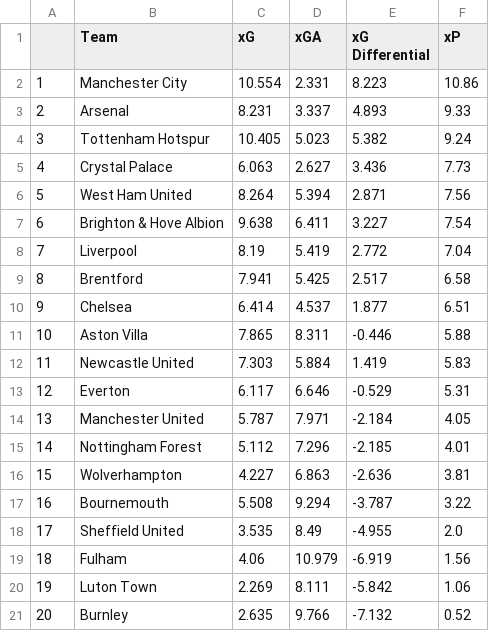
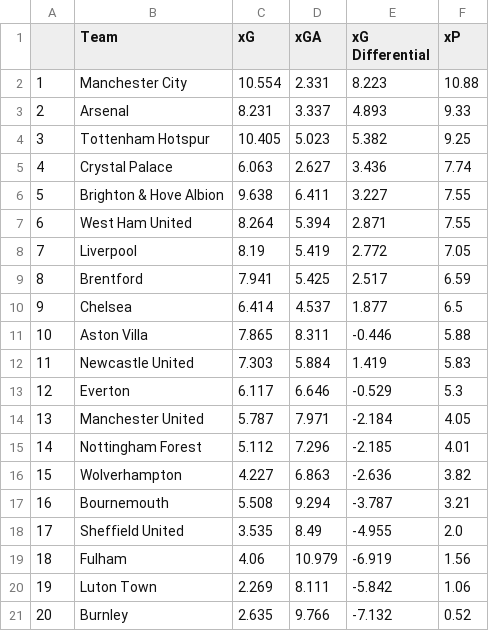
Before and after one commit to Harrison-Ward/xG, a CSV file: assets/full_table.csv, drawn as a sheet.

Commit message:
Auto-commit all assets

```diff
--- a/assets/full_table.csv
+++ b/assets/full_table.csv
@@ -1,18 +1,18 @@
 ,Team,xG,xGA,xG Differential,xP
-1,Manchester City,10.554,2.331,8.223,10.86
+1,Manchester City,10.554,2.331,8.223,10.88
 2,Arsenal,8.231,3.337,4.893,9.33
-3,Tottenham Hotspur,10.405,5.023,5.382,9.24
-4,Crystal Palace,6.063,2.627,3.436,7.73
-5,West Ham United,8.264,5.394,2.871,7.56
-6,Brighton & Hove Albion,9.638,6.411,3.227,7.54
-7,Liverpool,8.19,5.419,2.772,7.04
-8,Brentford,7.941,5.425,2.517,6.58
-9,Chelsea,6.414,4.537,1.877,6.51
+3,Tottenham Hotspur,10.405,5.023,5.382,9.25
+4,Crystal Palace,6.063,2.627,3.436,7.74
+5,Brighton & Hove Albion,9.638,6.411,3.227,7.55
+6,West Ham United,8.264,5.394,2.871,7.55
+7,Liverpool,8.19,5.419,2.772,7.05
+8,Brentford,7.941,5.425,2.517,6.59
+9,Chelsea,6.414,4.537,1.877,6.5
 10,Aston Villa,7.865,8.311,-0.446,5.88
 11,Newcastle United,7.303,5.884,1.419,5.83
-12,Everton,6.117,6.646,-0.529,5.31
+12,Everton,6.117,6.646,-0.529,5.3
 13,Manchester United,5.787,7.971,-2.184,4.05
 14,Nottingham Forest,5.112,7.296,-2.185,4.01
-15,Wolverhampton,4.227,6.863,-2.636,3.81
-16,Bournemouth,5.508,9.294,-3.787,3.22
+15,Wolverhampton,4.227,6.863,-2.636,3.82
+16,Bournemouth,5.508,9.294,-3.787,3.21
 17,Sheffield United,3.535,8.49,-4.955,2.0
```
Also changed, not shown: 1 other file.
